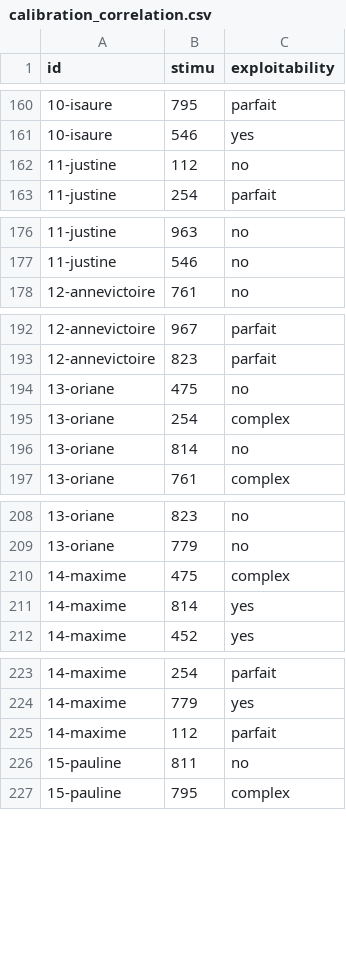
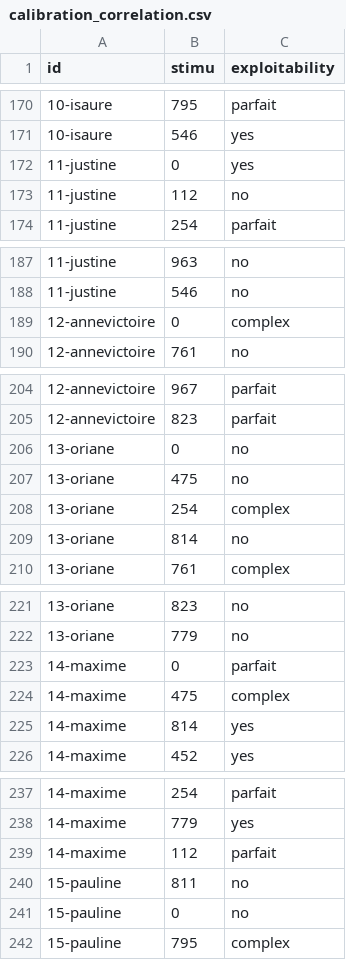
Before and after one commit to antoinelucasfra/eye-tracking_M2, a CSV file: experience/calibration_correlation.csv, drawn as a sheet; only a part is shown, gaps mark what is left out; the diff covers the shown part only; the diff names each change by its address in the sheet, - before the commit and + after, or states it on an @@ line.

```diff
--- a/experience/calibration_correlation.csv
+++ b/experience/calibration_correlation.csv
+row 172: 11-justine | 0 | yes
+row 189: 12-annevictoire | 0 | complex
+row 206: 13-oriane | 0 | no
+row 223: 14-maxime | 0 | parfait
+row 241: 15-pauline | 0 | no
```
Also changed, not shown: 29 added rows elsewhere in this file.
